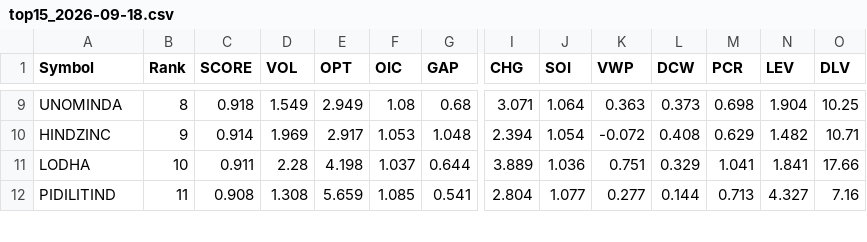
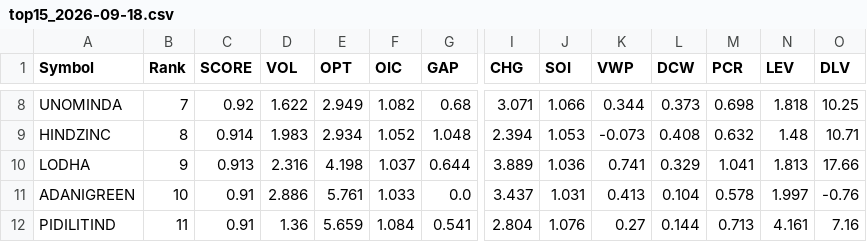
Before and after one commit to kumarshivuppcl-svg/morning-signal-bot, a CSV file: data/top15_2026-09-18.csv, drawn as a sheet; only a part is shown, gaps mark what is left out; addresses are those after the commit; rows hold the shown columns only; the diff covers the shown part only; the diff names each change by its address in the sheet, - before the commit and + after, or states it on an @@ line.

```diff
--- a/data/top15_2026-09-18.csv
+++ b/data/top15_2026-09-18.csv
-B8 (Rank): 8
+B8 (Rank): 7
-C8 (SCORE): 0.918
+C8 (SCORE): 0.92
-D8 (VOL): 1.549
+D8 (VOL): 1.622
-F8 (OIC): 1.08
+F8 (OIC): 1.082
-J8 (SOI): 1.064
+J8 (SOI): 1.066
-K8 (VWP): 0.363
+K8 (VWP): 0.344
-N8 (LEV): 1.904
+N8 (LEV): 1.818
-B9 (Rank): 9
+B9 (Rank): 8
-D9 (VOL): 1.969
+D9 (VOL): 1.983
-E9 (OPT): 2.917
+E9 (OPT): 2.934
-F9 (OIC): 1.053
+F9 (OIC): 1.052
-J9 (SOI): 1.054
+J9 (SOI): 1.053
-K9 (VWP): -0.072
+K9 (VWP): -0.073
-M9 (PCR): 0.629
+M9 (PCR): 0.632
-N9 (LEV): 1.482
+N9 (LEV): 1.48
-B10 (Rank): 10
+B10 (Rank): 9
-C10 (SCORE): 0.911
+C10 (SCORE): 0.913
-D10 (VOL): 2.28
+D10 (VOL): 2.316
-K10 (VWP): 0.751
+K10 (VWP): 0.741
-N10 (LEV): 1.841
+N10 (LEV): 1.813
+row 11: ADANIGREEN | 10 | 0.91 | 2.886 | 5.761 | 1.033 | 0.0 | 3.437 | 1.031 | 0.413 | 0.104 | 0.578 | 1.997 | -0.76
-C12 (SCORE): 0.908
+C12 (SCORE): 0.91
-D12 (VOL): 1.308
+D12 (VOL): 1.36
-F12 (OIC): 1.085
+F12 (OIC): 1.084
-J12 (SOI): 1.077
+J12 (SOI): 1.076
-K12 (VWP): 0.277
+K12 (VWP): 0.27
-N12 (LEV): 4.327
+N12 (LEV): 4.161
```
Also changed, not shown: 2 added rows, 3 removed rows and 43 edited cells elsewhere in this file, 1 other file.
